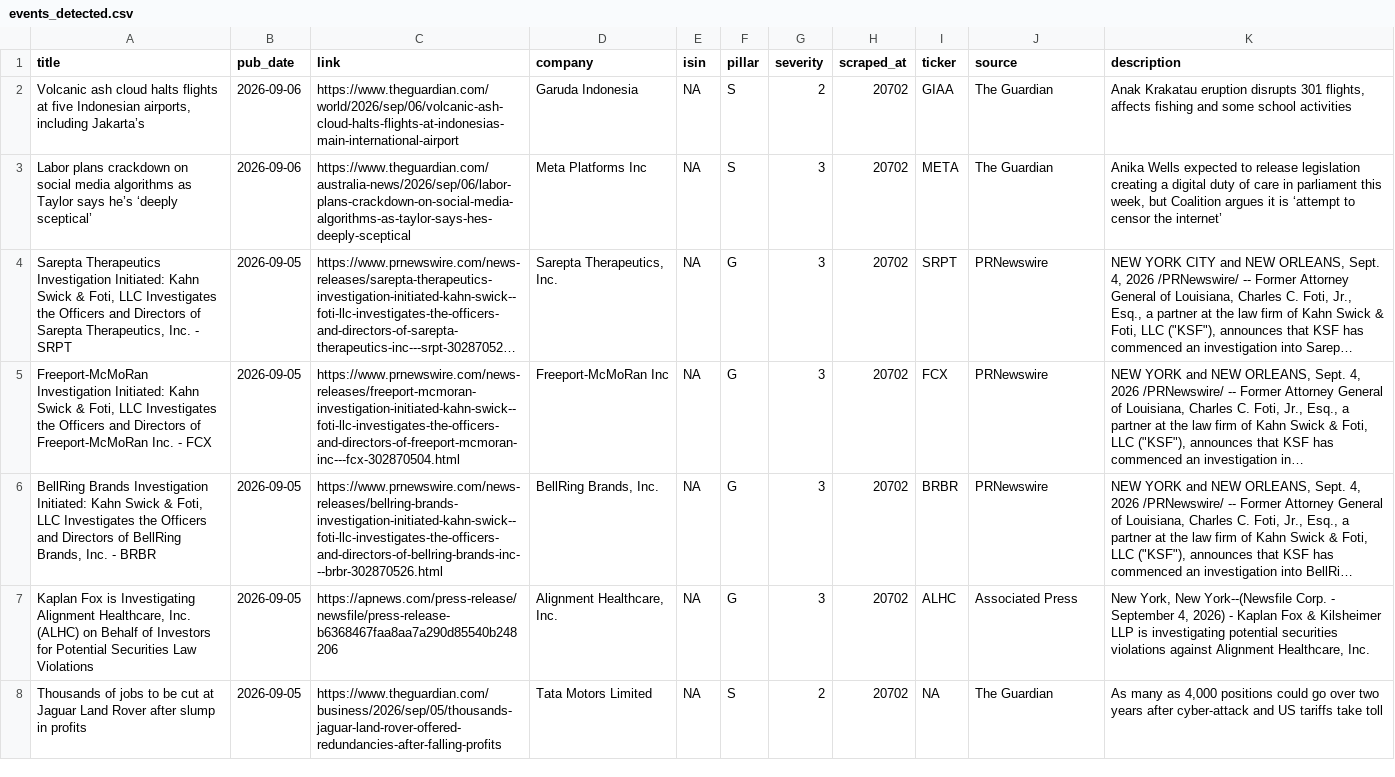
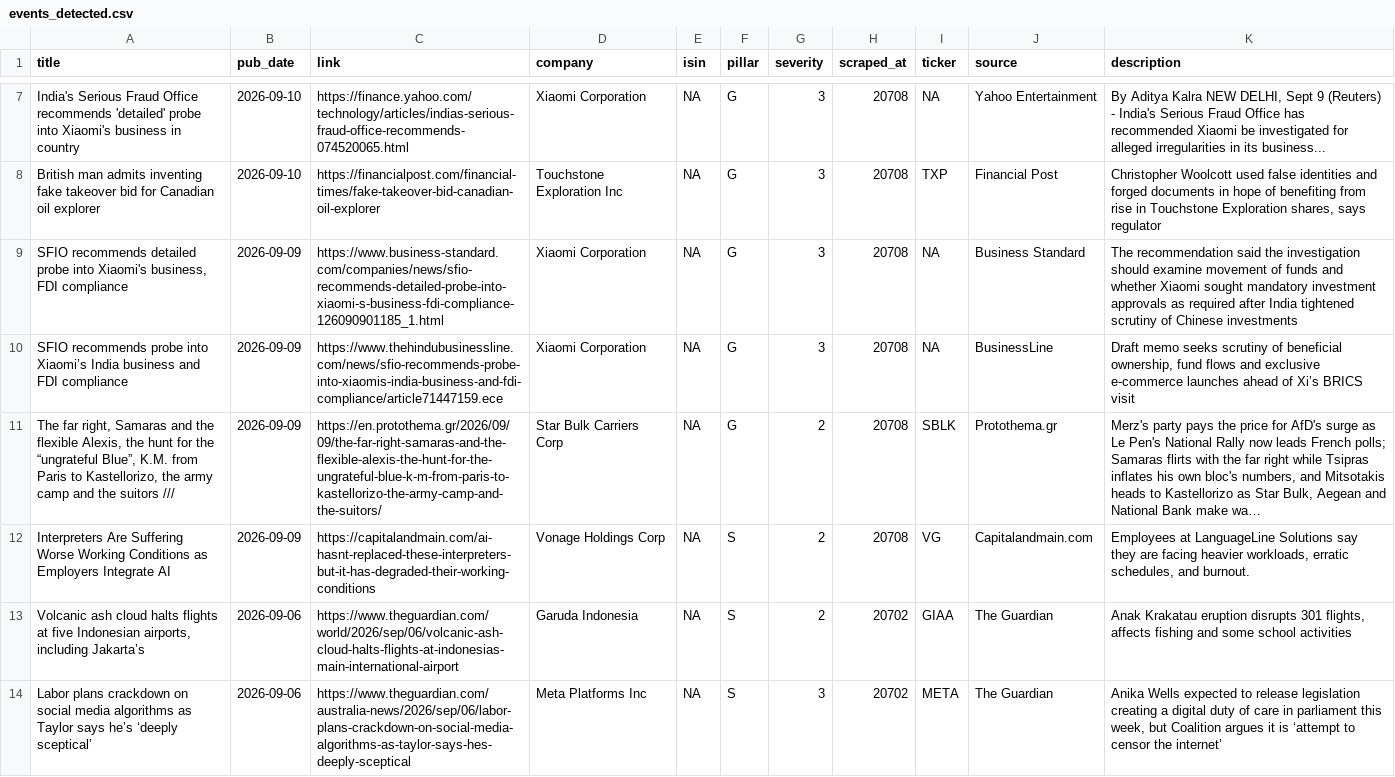
Before and after one commit to nabiel1200-ai/ESG, a CSV file: data/events_detected.csv, drawn as a sheet; only a part is shown, gaps mark what is left out; the shorter side is filled out with more unchanged rows; long unchanged cells end in …; the diff covers the shown part only; the diff names each change by its address in the sheet, - before the commit and + after, or states it on an @@ line.

```diff
--- a/data/events_detected.csv
+++ b/data/events_detected.csv
+row 7: India's Serious Fraud Office recommends 'detailed' probe into Xiaomi's business in country | 2026-09-10 | https://finance.yahoo.com/technology/articles/indias-serious-fraud-office-recommends-074520065.html | Xiaomi Corporation | NA | G | 3 | 20708 | NA | Yahoo Entertainment | By Aditya Kalra NEW DELHI, Sept 9 (Reuters) - India's Serious Fraud Office has recommended Xiaomi be investigated for alleged irregularities in its business...
+row 8: British man admits inventing fake takeover bid for Canadian oil explorer | 2026-09-10 | https://financialpost.com/financial-times/fake-takeover-bid-canadian-oil-explorer | Touchstone Exploration Inc | NA | G | 3 | 20708 | TXP | Financial Post | Christopher Woolcott used false identities and forged documents in hope of benefiting from rise in Touchstone Exploration shares, says regulator
+row 9: SFIO recommends detailed probe into Xiaomi's business, FDI compliance | 2026-09-09 | https://www.business-standard.com/companies/news/sfio-recommends-detailed-probe-into-xiaomi-s-business-fdi-compliance-126090901185_1.html | Xiaomi Corporation | NA | G | 3 | 20708 | NA | Business Standard | The recommendation said the investigation should examine movement of funds and whether Xiaomi sought mandatory investment approvals as required after India tightened scrutiny of Chinese investments
+row 10: SFIO recommends probe into Xiaomi’s India business and FDI compliance | 2026-09-09 | https://www.thehindubusinessline.com/news/sfio-recommends-probe-into-xiaomis-india-business-and-fdi-compliance/article71447159.ece | Xiaomi Corporation | NA | G | 3 | 20708 | NA | BusinessLine | Draft memo seeks scrutiny of beneficial ownership, fund flows and exclusive e-commerce launches ahead of Xi’s BRICS visit
+row 11: The far right, Samaras and the flexible Alexis, the hunt for the “ungrateful Blue”, K.M. from Paris to Kastellorizo, the army camp and the suitors /// | 2026-09-09 | https://en.protothema.gr/2026/09/09/the-far-right-samaras-and-the-flexible-alexis-the-hunt-for-the-ungrateful-blue-k-m-from-paris-to-kastellorizo-the-army-camp-and-the-suitors/ | Star Bulk Carriers Corp | NA | G | 2 | 20708 | SBLK | Protothema.gr | Merz's party pays the price for AfD's surge as Le Pen's National Rally now leads French polls; Samaras flirts with the far right while Tsipras inflates his own bloc's numbers, and Mitsotakis heads to Kastellorizo as Star Bulk, Aegean and National Bank make wa…
+row 12: Interpreters Are Suffering Worse Working Conditions as Employers Integrate AI | 2026-09-09 | https://capitalandmain.com/ai-hasnt-replaced-these-interpreters-but-it-has-degraded-their-working-conditions | Vonage Holdings Corp | NA | S | 2 | 20708 | VG | Capitalandmain.com | Employees at LanguageLine Solutions say they are facing heavier workloads, erratic schedules, and burnout.
```
Also changed, not shown: 5 added rows elsewhere in this file, data/signals_live.csv.
